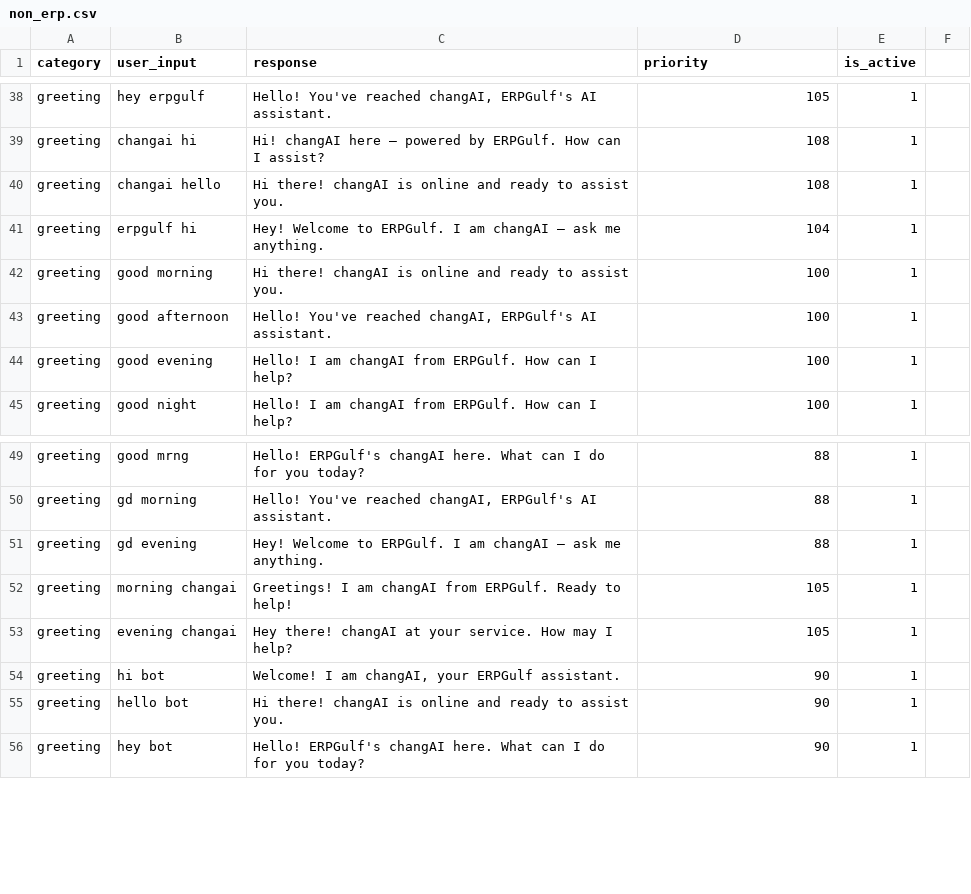
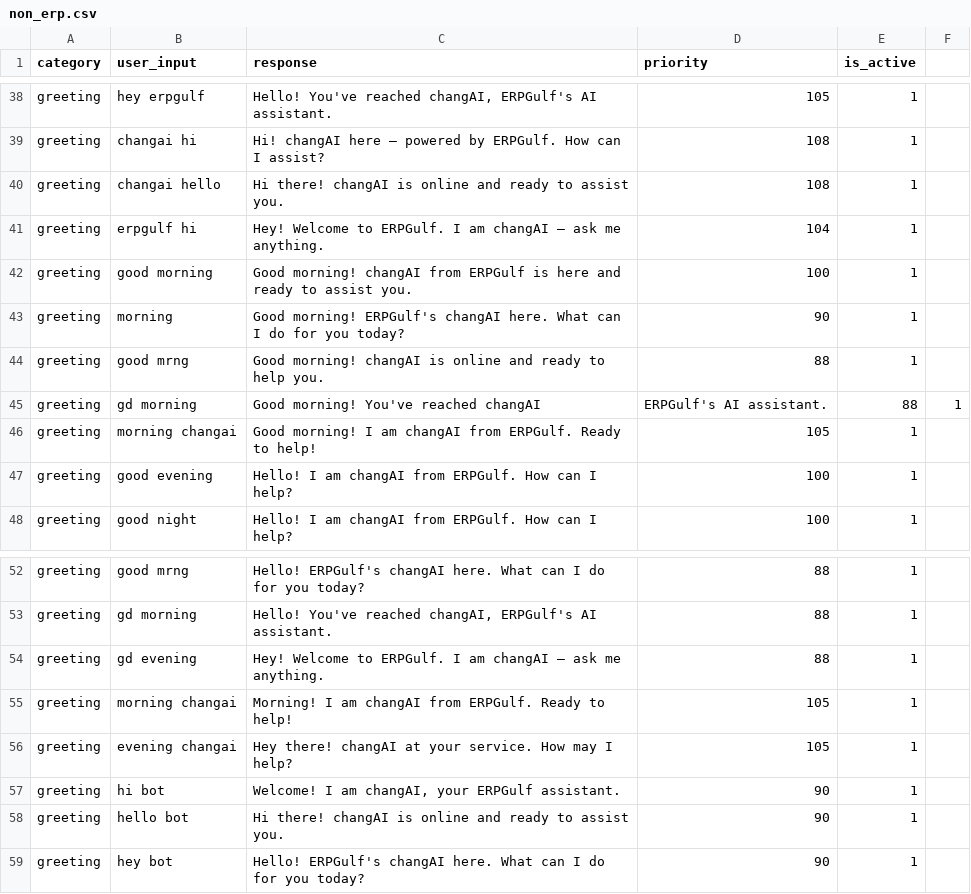
Before and after one commit to ERPGulf/changAI, a CSV file: changai/changai/api/v2/assets/non_erp.csv, drawn as a sheet; only a part is shown, gaps mark what is left out.

Commit message:
refactor: update greeting aliases and enhance non-ERP request handling

```diff
--- a/changai/changai/api/v2/assets/non_erp.csv
+++ b/changai/changai/api/v2/assets/non_erp.csv
@@ -41,4 +41,7 @@ greeting,changai hello,Hi there! changAI is online and ready to assist you.,108,
 greeting,erpgulf hi,Hey! Welcome to ERPGulf. I am changAI — ask me anything.,104,1
-greeting,good morning,Hi there! changAI is online and ready to assist you.,100,1
-greeting,good afternoon,"Hello! You've reached changAI, ERPGulf's AI assistant.",100,1
+greeting,good morning,Good morning! changAI from ERPGulf is here and ready to assist you.,100,1
+greeting,morning,Good morning! ERPGulf's changAI here. What can I do for you today?,90,1
+greeting,good mrng,Good morning! changAI is online and ready to help you.,88,1
+greeting,gd morning,Good morning! You've reached changAI, ERPGulf's AI assistant.,88,1
+greeting,morning changai,Good morning! I am changAI from ERPGulf. Ready to help!,105,1
 greeting,good evening,Hello! I am changAI from ERPGulf. How can I help?,100,1
@@ -51,3 +54,3 @@ greeting,gd morning,"Hello! You've reached changAI, ERPGulf's AI assistant.",88,
 greeting,gd evening,Hey! Welcome to ERPGulf. I am changAI — ask me anything.,88,1
-greeting,morning changai,Greetings! I am changAI from ERPGulf. Ready to help!,105,1
+greeting,morning changai,Morning! I am changAI from ERPGulf. Ready to help!,105,1
 greeting,evening changai,Hey there! changAI at your service. How may I help?,105,1
```
Also changed, not shown: 3 other files.
